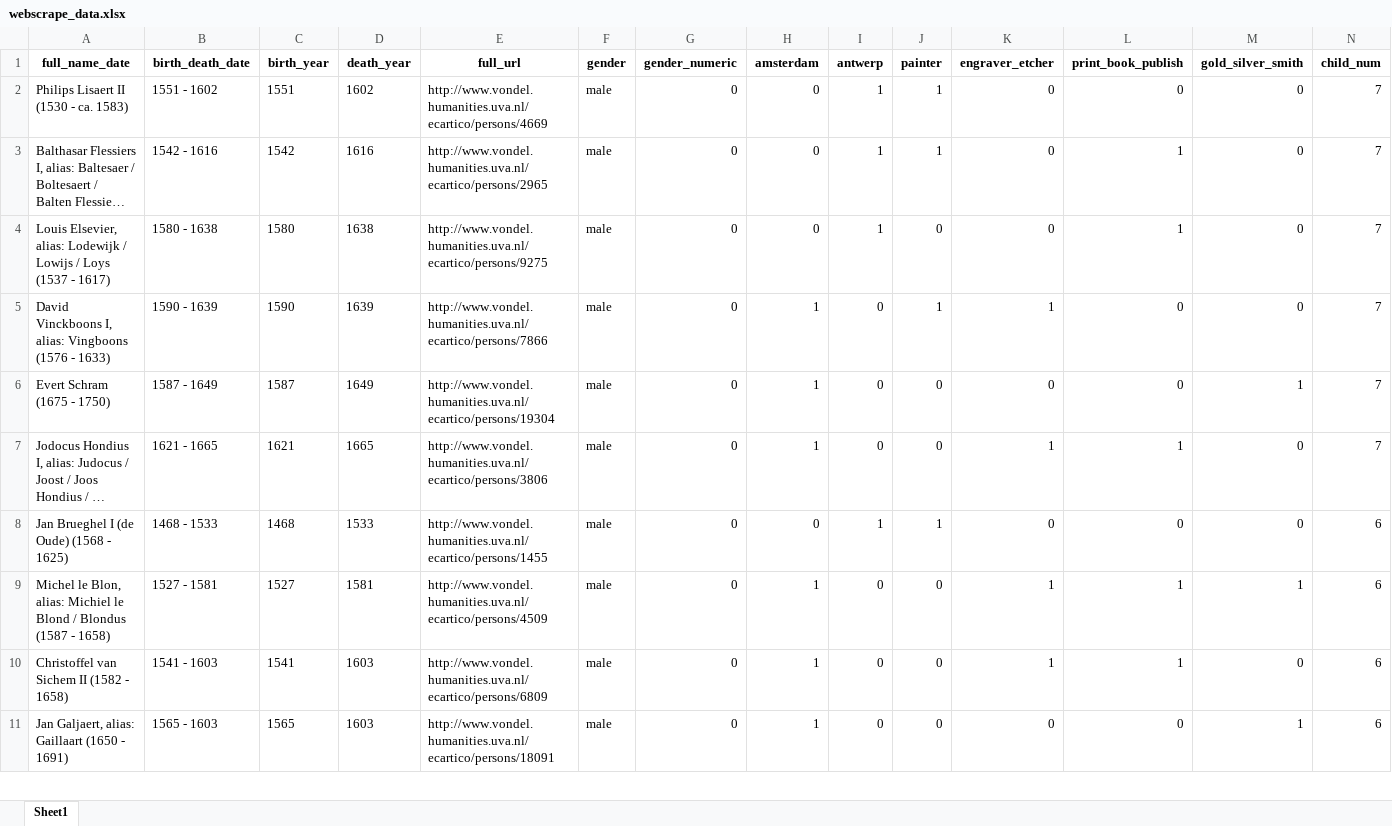
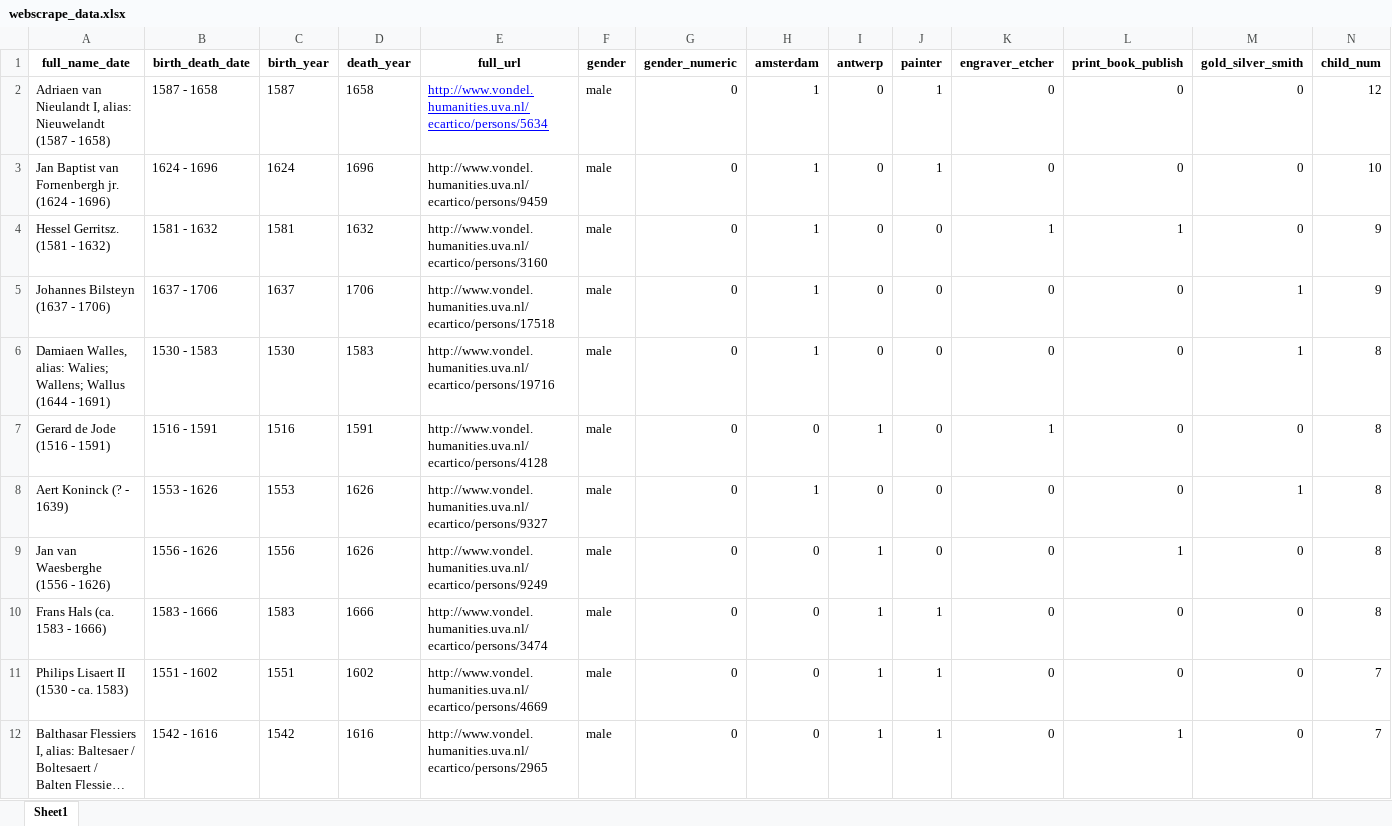
Before and after one commit to gracegao72/BassConnections, an Excel workbook: full_data/webscrape_data.xlsx, sheet Sheet1, drawn as a sheet; only a part is shown; the shorter side is filled out with more unchanged rows; long unchanged cells end in …; values as stored, in another font and other column widths than the file's, no borders; conditional formats not drawn; the diff names each change by its address in the sheet, - before the commit and + after, or states it on an @@ line.

Commit message:
fix data issues

```diff
--- a/full_data/webscrape_data.xlsx (sheet Sheet1)
+++ b/full_data/webscrape_data.xlsx (sheet Sheet1)
+row 2: Adriaen van Nieulandt I, alias: Nieuwelandt (1587 - 1658) | 1587 - 1658 | 1587 | 1658 | http://www.vondel.humanities.uva.nl/ecartico/persons/5634 | male | 0 | 1 | 0 | 1 | 0 | 0 | 0 | 12
+row 3: Jan Baptist van Fornenbergh jr. (1624 - 1696) | 1624 - 1696 | 1624 | 1696 | http://www.vondel.humanities.uva.nl/ecartico/persons/9459 | male | 0 | 1 | 0 | 1 | 0 | 0 | 0 | 10
+row 4: Hessel Gerritsz. (1581 - 1632) | 1581 - 1632 | 1581 | 1632 | http://www.vondel.humanities.uva.nl/ecartico/persons/3160 | male | 0 | 1 | 0 | 0 | 1 | 1 | 0 | 9
+row 5: Johannes Bilsteyn (1637 - 1706) | 1637 - 1706 | 1637 | 1706 | http://www.vondel.humanities.uva.nl/ecartico/persons/17518 | male | 0 | 1 | 0 | 0 | 0 | 0 | 1 | 9
+row 6: Damiaen Walles, alias: Walies; Wallens; Wallus (1644 - 1691) | 1530 - 1583 | 1530 | 1583 | http://www.vondel.humanities.uva.nl/ecartico/persons/19716 | male | 0 | 1 | 0 | 0 | 0 | 0 | 1 | 8
+row 7: Gerard de Jode (1516 - 1591) | 1516 - 1591 | 1516 | 1591 | http://www.vondel.humanities.uva.nl/ecartico/persons/4128 | male | 0 | 0 | 1 | 0 | 1 | 0 | 0 | 8
+row 8: Aert Koninck (? - 1639) | 1553 - 1626 | 1553 | 1626 | http://www.vondel.humanities.uva.nl/ecartico/persons/9327 | male | 0 | 1 | 0 | 0 | 0 | 0 | 1 | 8
+row 9: Jan van Waesberghe (1556 - 1626) | 1556 - 1626 | 1556 | 1626 | http://www.vondel.humanities.uva.nl/ecartico/persons/9249 | male | 0 | 0 | 1 | 0 | 0 | 1 | 0 | 8
+row 10: Frans Hals (ca. 1583 - 1666) | 1583 - 1666 | 1583 | 1666 | http://www.vondel.humanities.uva.nl/ecartico/persons/3474 | male | 0 | 0 | 1 | 1 | 0 | 0 | 0 | 8
```
Also changed, not shown: full_data/final_combined.xlsx, full_data/spouse_data.xlsx.
